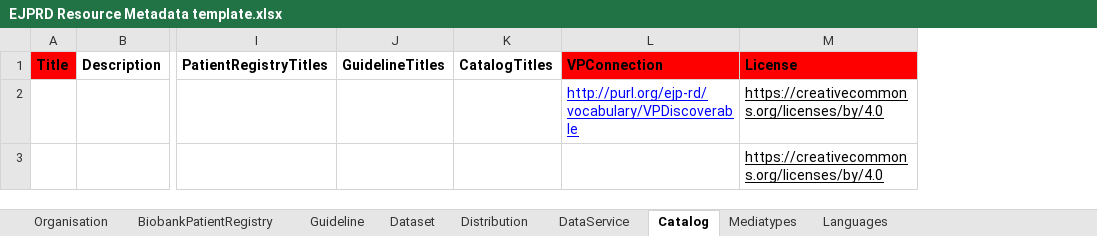
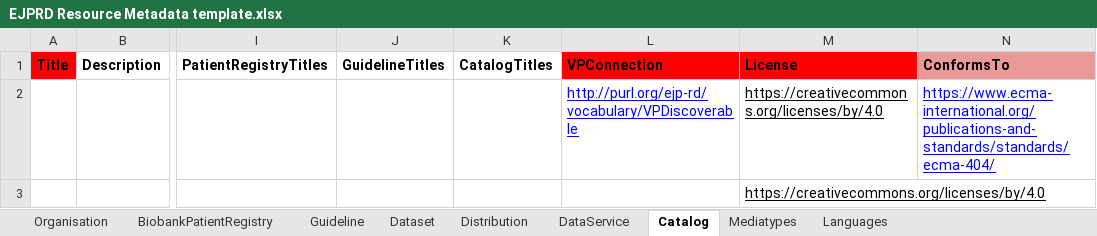
Before and after one commit to ejp-rd-vp/resource-metadata-schema, an Excel workbook: template/EJPRD Resource Metadata template.xlsx, sheet Catalog, drawn as a sheet; only a part is shown, gaps mark what is left out; values as stored, in another font and other column widths than the file's, no borders; charts and pictures not drawn; the diff names each change by its address in the sheet, - before the commit and + after, or states it on an @@ line.

Commit message:
ConformsTo #50 and ensuring consistent use across the model.

```diff
--- a/template/EJPRD Resource Metadata template.xlsx (sheet Catalog)
+++ b/template/EJPRD Resource Metadata template.xlsx (sheet Catalog)
+column N, rows 1-2: ConformsTo | https://www.ecma-international.org/publications-and-standards/standards/ecma-404/
```
Also changed, not shown: 7 other files.
